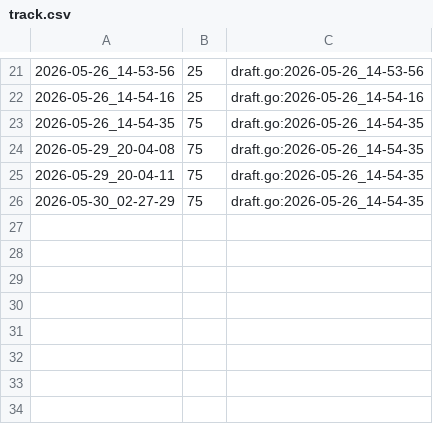
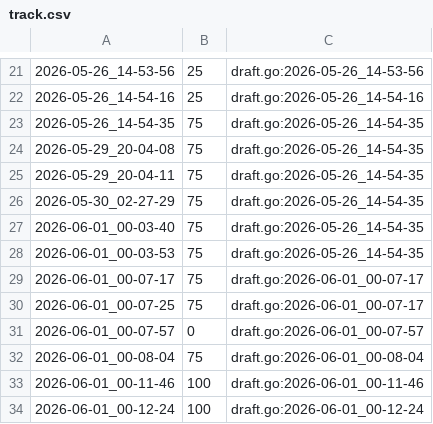
Before and after one commit to qxcode-course/ed-seg-bloco-a-kauablima, a CSV file: .tko/track/ed@casais/track.csv, drawn as a sheet; only a part is shown, gaps mark what is left out.

```diff
--- a/.tko/track/ed@casais/track.csv
+++ b/.tko/track/ed@casais/track.csv
@@ -26 +26,9 @@
 2026-05-30_02-27-29,75,draft.go:2026-05-26_14-54-35
+2026-06-01_00-03-40,75,draft.go:2026-05-26_14-54-35
+2026-06-01_00-03-53,75,draft.go:2026-05-26_14-54-35
+2026-06-01_00-07-17,75,draft.go:2026-06-01_00-07-17
+2026-06-01_00-07-25,75,draft.go:2026-06-01_00-07-17
+2026-06-01_00-07-57,0,draft.go:2026-06-01_00-07-57
+2026-06-01_00-08-04,75,draft.go:2026-06-01_00-08-04
+2026-06-01_00-11-46,100,draft.go:2026-06-01_00-11-46
+2026-06-01_00-12-24,100,draft.go:2026-06-01_00-12-24
```
Also changed, not shown: .tko/track/ed@subset_sum/track.csv, .tko/track/ed@vetbuild/track.csv, 38 other files.
